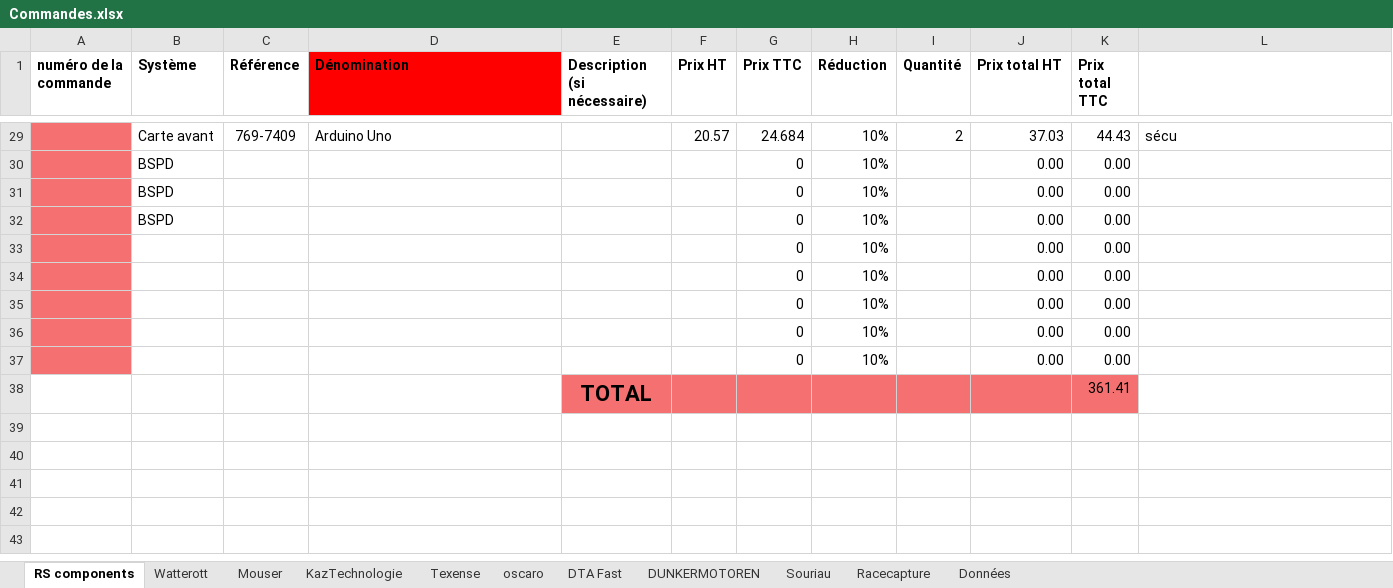
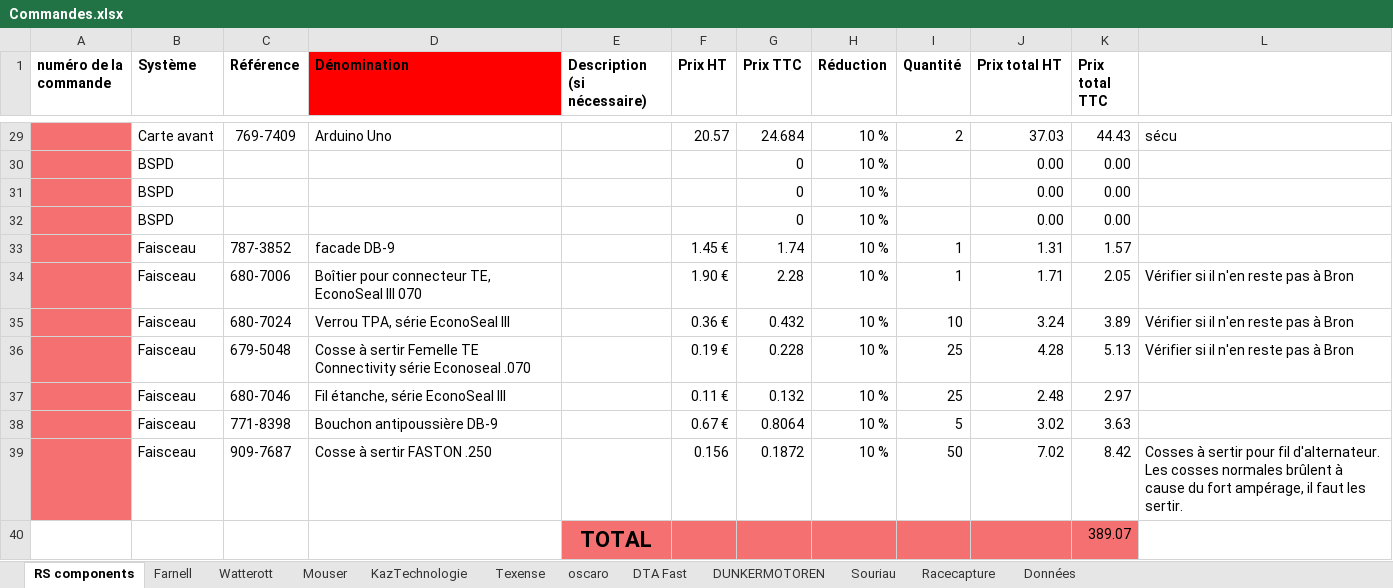
Before and after one commit to EOSCogniton/STUF2019, an Excel workbook: EL - Electrical/Autre/Commandes.xlsx, sheet RS components, drawn as a sheet; only a part is shown, gaps mark what is left out; values as stored, in another font and other column widths than the file's, no borders; removed rows and columns are numbered as before the commit, all else as after; the diff covers the shown part only; the diff names each change by its address in the sheet, - before the commit and + after, or states it on an @@ line.

```diff
--- a/EL - Electrical/Autre/Commandes.xlsx (sheet RS components)
+++ b/EL - Electrical/Autre/Commandes.xlsx (sheet RS components)
+sheet tab: Farnell
-H29:H32 (Réduction): 10%
+H29:H32 (Réduction): 10 %
-row 33:  |  |  |  |  |  | 0 | 10% |  | 0.00 | 0.00
-row 34:  |  |  |  |  |  | 0 | 10% |  | 0.00 | 0.00
-row 35:  |  |  |  |  |  | 0 | 10% |  | 0.00 | 0.00
-row 36:  |  |  |  |  |  | 0 | 10% |  | 0.00 | 0.00
-row 37:  |  |  |  |  |  | 0 | 10% |  | 0.00 | 0.00
-row 38:  |  |  |  | TOTAL |  |  |  |  |  | 361.41
+row 33:  | Faisceau | 787-3852 | facade DB-9 |  | 1.45 € | 1.74 | 10 % | 1 | 1.31 | 1.57
+row 34:  | Faisceau | 680-7006 | Boîtier pour connecteur TE, EconoSeal III 070 |  | 1.90 € | 2.28 | 10 % | 1 | 1.71 | 2.05 | Vérifier si il n'en reste pas à Bron
+row 35:  | Faisceau | 680-7024 | Verrou TPA, série EconoSeal III |  | 0.36 € | 0.432 | 10 % | 10 | 3.24 | 3.89 | Vérifier si il n'en reste pas à Bron
+row 36:  | Faisceau | 679-5048 | Cosse à sertir Femelle TE Connectivity série Econoseal .070 |  | 0.19 € | 0.228 | 10 % | 25 | 4.28 | 5.13 | Vérifier si il n'en reste pas à Bron
+row 37:  | Faisceau | 680-7046 | Fil étanche, série EconoSeal III |  | 0.11 € | 0.132 | 10 % | 25 | 2.48 | 2.97
+row 38:  | Faisceau | 771-8398 | Bouchon antipoussière DB-9 |  | 0.67 € | 0.8064 | 10 % | 5 | 3.02 | 3.63
+row 39:  | Faisceau | 909-7687 | Cosse à sertir FASTON .250 |  | 0.156 | 0.1872 | 10 % | 50 | 7.02 | 8.42 | Cosses à sertir pour fil d'alternateur. Les cosses normales brûlent à cause du fort ampérage, il faut les sertir.
+row 40:  |  |  |  | TOTAL |  |  |  |  |  | 389.07
```
Also changed, not shown: 25 edited cells and cell formats elsewhere in this sheet, sheet Mouser, sheet KazTechnologie.
